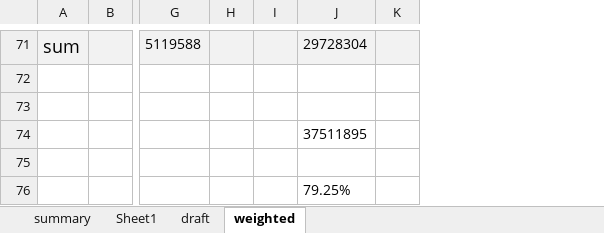
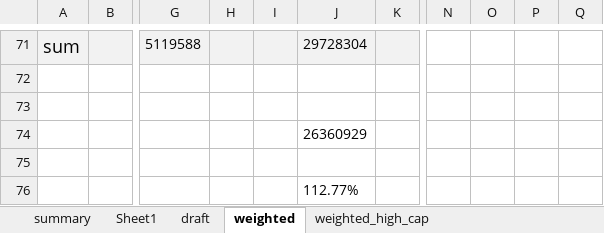
Before and after one commit to MUSA-Zhanchao/Mexico-City-survey-comp, an Excel workbook: Mode_Choice_Comparison_Summary.xlsx, sheet weighted, drawn as a sheet; only a part is shown, gaps mark what is left out; values as stored, in another font and other column widths than the file's, no borders; removed rows and columns are numbered as before the commit, all else as after; the diff covers the shown part only; the diff names each change by its address in the sheet, - before the commit and + after, or states it on an @@ line.

```diff
--- a/Mode_Choice_Comparison_Summary.xlsx (sheet weighted)
+++ b/Mode_Choice_Comparison_Summary.xlsx (sheet weighted)
+sheet tab: weighted_high_cap
-column H, empty
+column H, empty
-column K, empty
+column K, empty
+column N, empty
+column O, empty
+column P, empty
+column Q, empty
-J74: 37511895
+J74: 26360929
-J76: 79.25%
+J76: 112.77%
```
Also changed, not shown: 28 edited cells elsewhere in this sheet, 11 other files.
